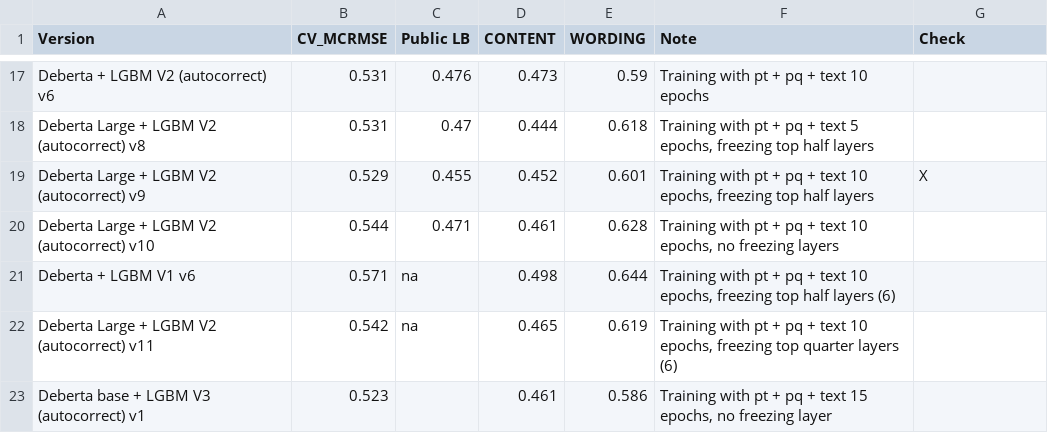
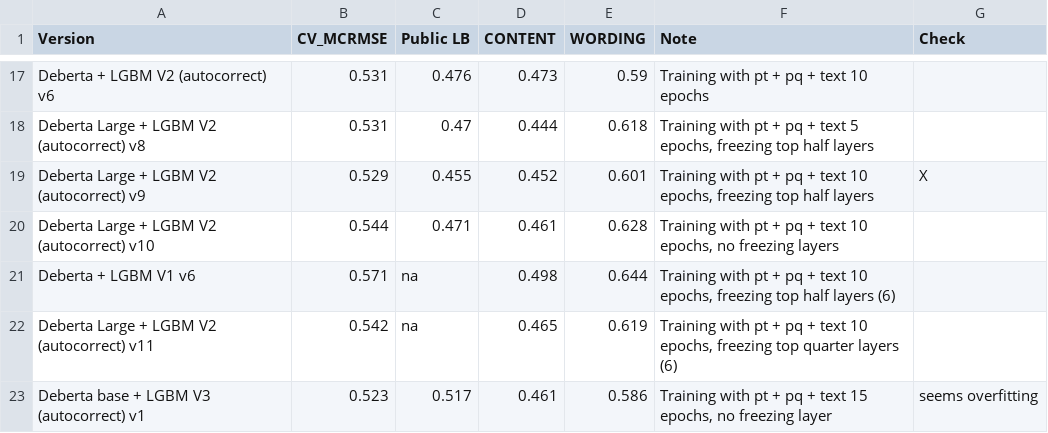
Before and after one commit to xiaosuhu/CommonLit, a CSV file: Result_Summary.csv, drawn as a sheet; only a part is shown, gaps mark what is left out.

Commit message:
Update Result_Summary.csv

```diff
--- a/Result_Summary.csv
+++ b/Result_Summary.csv
@@ -22,2 +22,2 @@ Deberta + LGBM V1 v6,0.571,na,0.498,0.644,"Training with pt + pq + text 10 epoch
 Deberta Large + LGBM V2 (autocorrect) v11,0.542,na,0.465,0.619,"Training with pt + pq + text 10 epochs, freezing top quarter layers (6)",
-Deberta base + LGBM V3 (autocorrect) v1,0.523,,0.461,0.586,"Training with pt + pq + text 15 epochs, no freezing layer",
+Deberta base + LGBM V3 (autocorrect) v1,0.523,0.517,0.461,0.586,"Training with pt + pq + text 15 epochs, no freezing layer", seems overfitting
```
